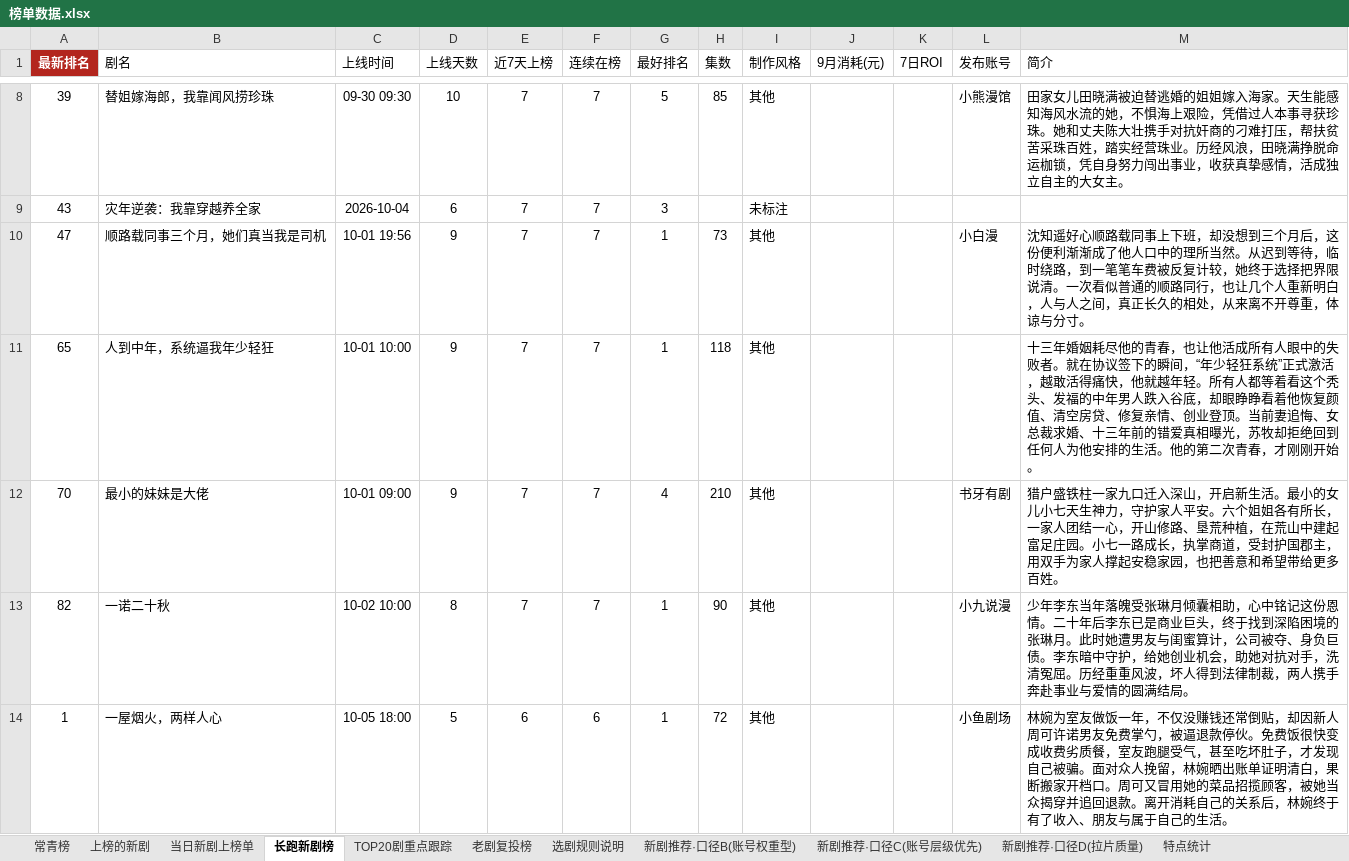
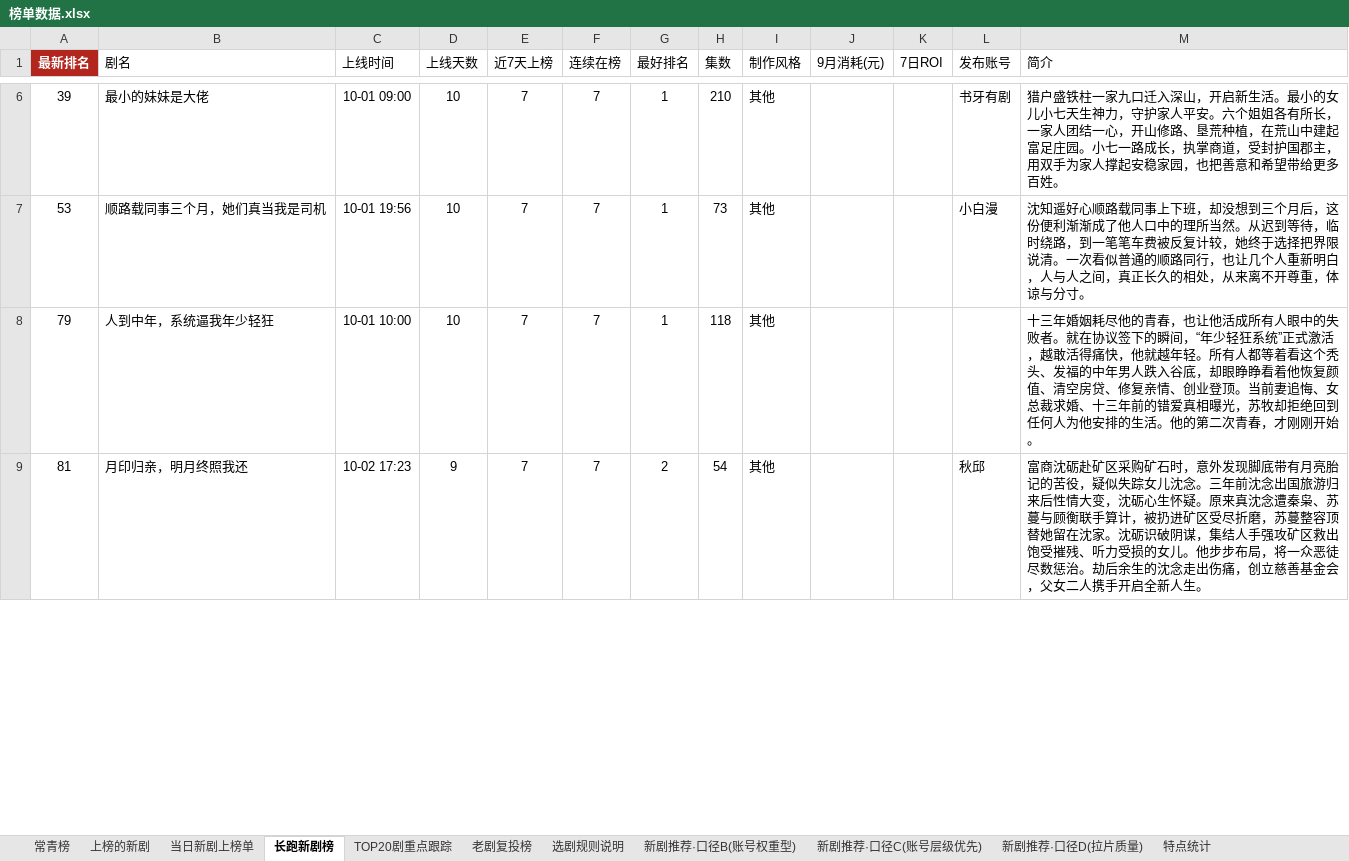
Before and after one commit to 2m247cdz9k-design/tomato-drama-rankings, an Excel workbook: 榜单数据.xlsx, sheet 长跑新剧榜, drawn as a sheet; only a part is shown, gaps mark what is left out; values as stored, in another font and other column widths than the file's, no borders; removed rows and columns are numbered as before the commit, all else as after; the diff covers the shown part only; the diff names each change by its address in the sheet, - before the commit and + after, or states it on an @@ line.

```diff
--- a/榜单数据.xlsx (sheet 长跑新剧榜)
+++ b/榜单数据.xlsx (sheet 长跑新剧榜)
-B6 (剧名): 替姐嫁海郎，我靠闻风捞珍珠
+B6 (剧名): 最小的妹妹是大佬
-C6 (上线时间): 09-30 09:30
+C6 (上线时间): 10-01 09:00
-G6 (最好排名): 5
+G6 (最好排名): 1
-H6 (集数): 85
+H6 (集数): 210
-L6 (发布账号): 小熊漫馆
+L6 (发布账号): 书牙有剧
-M6 (简介): 田家女儿田晓满被迫替逃婚的姐姐嫁入海家。天生能感知海风水流的她，不惧海上艰险，凭借过人本事寻获珍珠。她和丈夫陈大壮携手对抗奸商的刁难打压，帮扶贫苦采珠百姓，踏实经营珠业。历经风浪，田晓满挣脱命运枷锁，凭自身努力闯出事业，收获真挚感情，活成独立自主的大女主。
+M6 (简介): 猎户盛铁柱一家九口迁入深山，开启新生活。最小的女儿小七天生神力，守护家人平安。六个姐姐各有所长，一家人团结一心，开山修路、垦荒种植，在荒山中建起富足庄园。小七一路成长，执掌商道，受封护国郡主，用双手为家人撑起安稳家园，也把善意和希望带给更多百姓。
-row 9: 43 | 灾年逆袭：我靠穿越养全家 | 2026-10-04 | 6 | 7 | 7 | 3 |  | 未标注
-A7 (最新排名): 47
+A7 (最新排名): 53
-D7:D8 (上线天数): 9
+D7:D8 (上线天数): 10
-A8 (最新排名): 65
+A8 (最新排名): 79
-row 12: 70 | 最小的妹妹是大佬 | 10-01 09:00 | 9 | 7 | 7 | 4 | 210 | 其他 |  |  | 书牙有剧 | 猎户盛铁柱一家九口迁入深山，开启新生活。最小的女儿小七天生神力，守护家人平安。六个姐姐各有所长，一家人团结一心，开山修路、垦荒种植，在荒山中建起富足庄园。小七一路成长，执掌商道，受封护国郡主，用双手为家人撑起安稳家园，也把善意和希望带给更多百姓。
-row 13: 82 | 一诺二十秋 | 10-02 10:00 | 8 | 7 | 7 | 1 | 90 | 其他 |  |  | 小九说漫 | 少年李东当年落魄受张琳月倾囊相助，心中铭记这份恩情。二十年后李东已是商业巨头，终于找到深陷困境的张琳月。此时她遭男友与闺蜜算计，公司被夺、身负巨债。李东暗中守护，给她创业机会，助她对抗对手，洗清冤屈。历经重重风波，坏人得到法律制裁，两人携手奔赴事业与爱情的圆满结局。
-row 14: 1 | 一屋烟火，两样人心 | 10-05 18:00 | 5 | 6 | 6 | 1 | 72 | 其他 |  |  | 小鱼剧场 | 林婉为室友做饭一年，不仅没赚钱还常倒贴，却因新人周可许诺男友免费掌勺，被逼退款停伙。免费饭很快变成收费劣质餐，室友跑腿受气，甚至吃坏肚子，才发现自己被骗。面对众人挽留，林婉晒出账单证明清白，果断搬家开档口。周可又冒用她的菜品招揽顾客，被她当众揭穿并追回退款。离开消耗自己的关系后，林婉终于有了收入、朋友与属于自己的生活。
+row 9: 81 | 月印归亲，明月终照我还 | 10-02 17:23 | 9 | 7 | 7 | 2 | 54 | 其他 |  |  | 秋邱 | 富商沈砺赴矿区采购矿石时，意外发现脚底带有月亮胎记的苦役，疑似失踪女儿沈念。三年前沈念出国旅游归来后性情大变，沈砺心生怀疑。原来真沈念遭秦枭、苏蔓与顾衡联手算计，被扔进矿区受尽折磨，苏蔓整容顶替她留在沈家。沈砺识破阴谋，集结人手强攻矿区救出饱受摧残、听力受损的女儿。他步步布局，将一众恶徒尽数惩治。劫后余生的沈念走出伤痛，创立慈善基金会，父女二人携手开启全新人生。
```
Also changed, not shown: 16 added rows, 11 removed rows and 36 edited cells elsewhere in this sheet, sheet 老剧复投榜, sheet 上榜的新剧, sheet 新剧推荐·口径C(账号层级优先), sheet TOP20剧重点跟踪, sheet 新剧推荐·口径B(账号权重型), sheet 特点统计, 2 more sheets, 2 other files.
